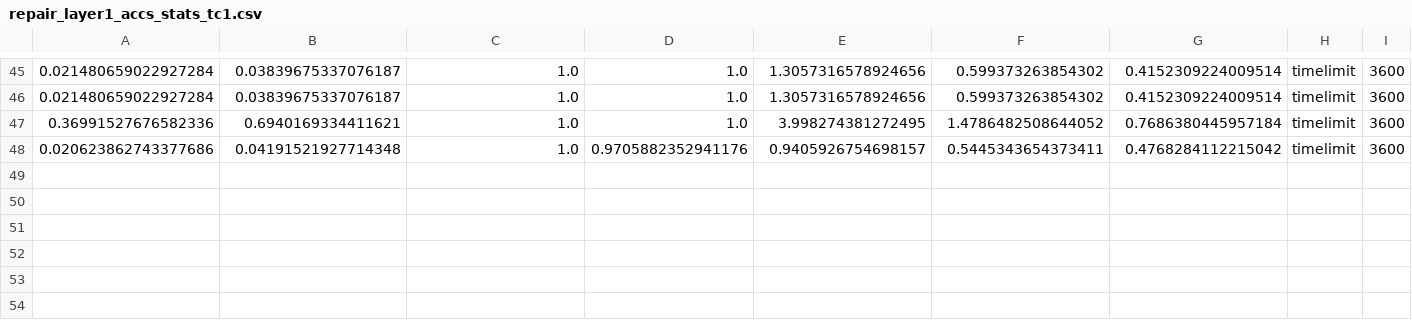
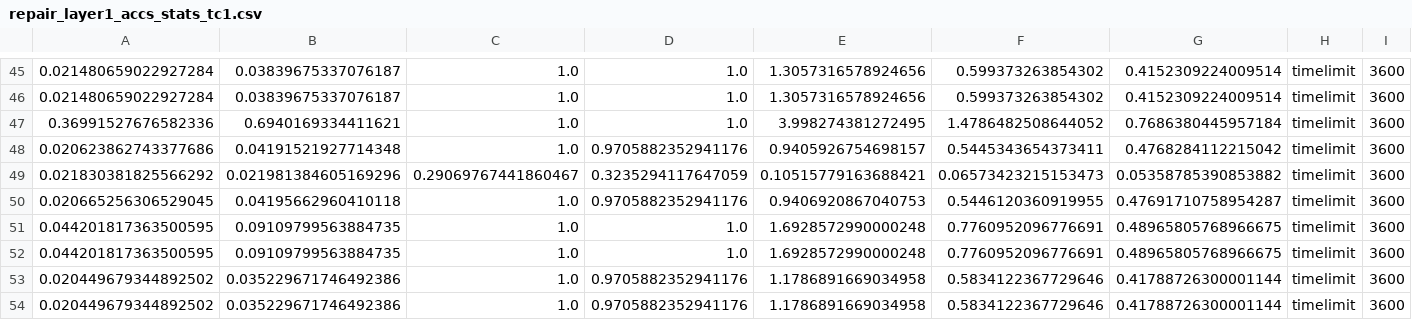
Before and after one commit to k1majd/NNRepLayer, a CSV file: demos/examples/tc1_affine_transform/tc1/repair_net/stats/repair_layer1_accs_stats_tc1.csv, drawn as a sheet; only a part is shown, gaps mark what is left out; rows hold the shown columns only; the diff names each change by its address in the sheet, - before the commit and + after, or states it on an @@ line.

```diff
--- a/demos/examples/tc1_affine_transform/tc1/repair_net/stats/repair_layer1_accs_stats_tc1.csv
+++ b/demos/examples/tc1_affine_transform/tc1/repair_net/stats/repair_layer1_accs_stats_tc1.csv
+row 49: 0.021830381825566292 | 0.021981384605169296 | 0.29069767441860467 | 0.3235294117647059 | 0.10515779163688421 | 0.06573423215153473 | 0.05358785390853882 | timelimit | 3600
+row 50: 0.020665256306529045 | 0.04195662960410118 | 1.0 | 0.9705882352941176 | 0.9406920867040753 | 0.5446120360919955 | 0.47691710758954287 | timelimit | 3600
+row 51: 0.044201817363500595 | 0.09109799563884735 | 1.0 | 1.0 | 1.6928572990000248 | 0.7760952096776691 | 0.48965805768966675 | timelimit | 3600
+row 52: 0.044201817363500595 | 0.09109799563884735 | 1.0 | 1.0 | 1.6928572990000248 | 0.7760952096776691 | 0.48965805768966675 | timelimit | 3600
+row 53: 0.020449679344892502 | 0.035229671746492386 | 1.0 | 0.9705882352941176 | 1.1786891669034958 | 0.5834122367729646 | 0.41788726300001144 | timelimit | 3600
+row 54: 0.020449679344892502 | 0.035229671746492386 | 1.0 | 0.9705882352941176 | 1.1786891669034958 | 0.5834122367729646 | 0.41788726300001144 | timelimit | 3600
```
Also changed, not shown: 14 other files.
